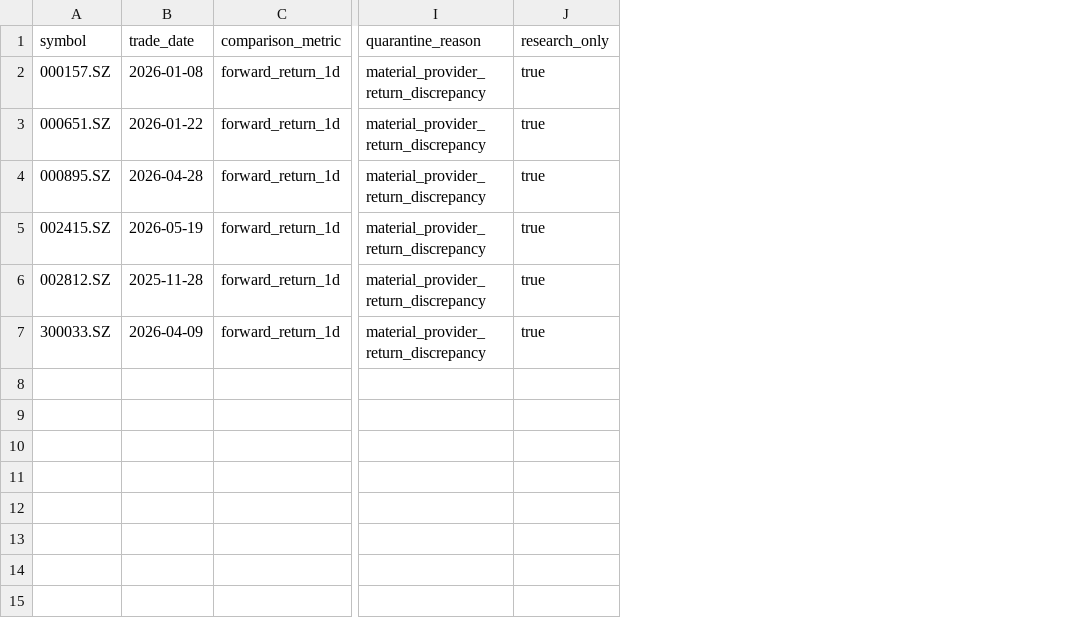
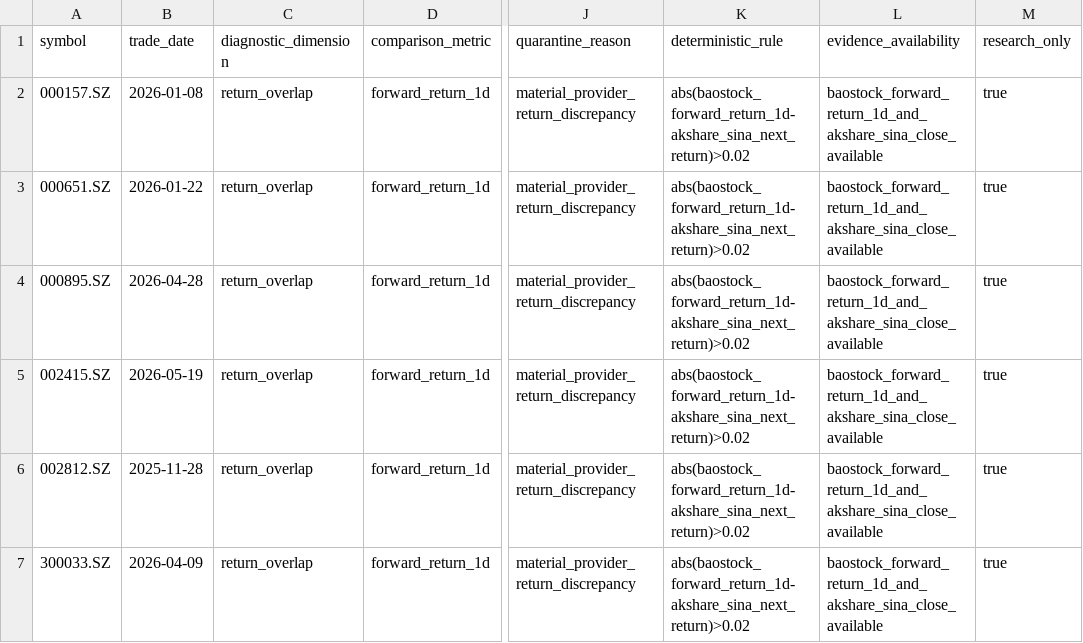
Before and after one commit to RyanLu0203/A_share_premarket_core, a CSV file: outputs/research/goal_premarket_portfolio_risk_management01_provider_discrepancy_quarantine.csv, drawn as a sheet; only a part is shown, gaps mark what is left out; the diff names each change by its address in the sheet, - before the commit and + after, or states it on an @@ line.

```diff
--- a/outputs/research/goal_premarket_portfolio_risk_management01_provider_discrepancy_quarantine.csv
+++ b/outputs/research/goal_premarket_portfolio_risk_management01_provider_discrepancy_quarantine.csv
+column C (diagnostic_dimension), rows 2-7: all return_overlap
+column K (deterministic_rule), rows 2-7: all abs(baostock_forward_return_1d-akshare_sina_next_return)>0.02
+column L (evidence_availability), rows 2-7: all baostock_forward_return_1d_and_akshare_sina_close_available
```
Also changed, not shown: outputs/research/goal_premarket_portfolio_risk_management01_policy_catalog.csv, outputs/research/goal_premarket_portfolio_risk_management01_policy_regime_stability.csv, 22 other files.
